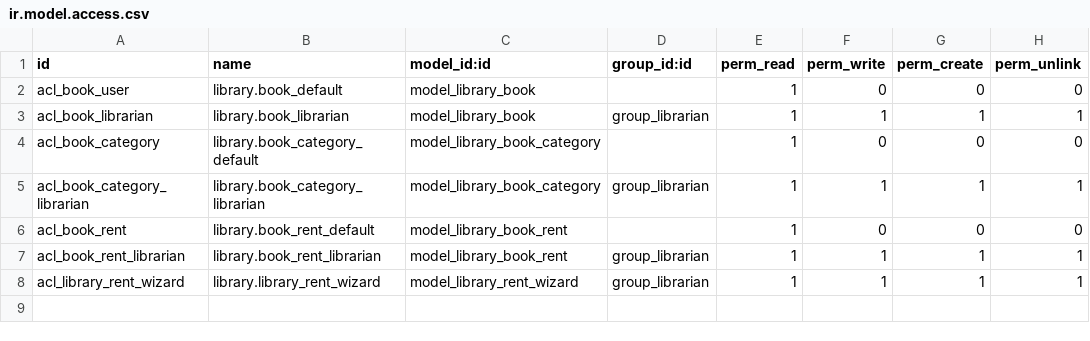
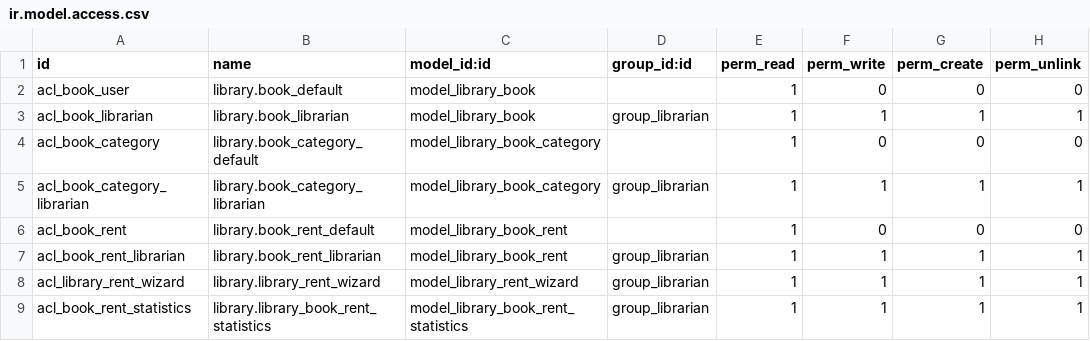
Before and after one commit to rodrigonevest/odoo, a CSV file: extra-addons/library/security/ir.model.access.csv, drawn as a sheet.

```diff
--- a/extra-addons/library/security/ir.model.access.csv
+++ b/extra-addons/library/security/ir.model.access.csv
@@ -8 +8,2 @@ acl_book_rent_librarian,library.book_rent_librarian,model_library_book_rent,grou
 acl_library_rent_wizard,library.library_rent_wizard,model_library_rent_wizard,group_librarian,1,1,1,1
+acl_book_rent_statistics,library.library_book_rent_statistics,model_library_book_rent_statistics,group_librarian,1,1,1,1
```
Also changed, not shown: 12 other files.
